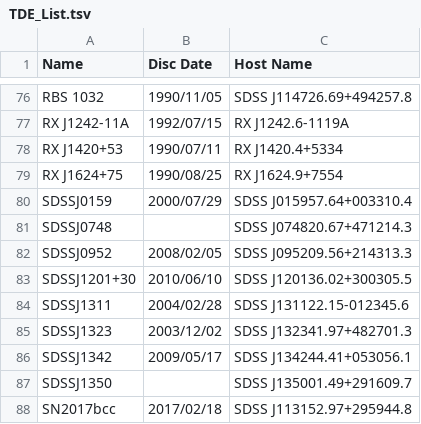
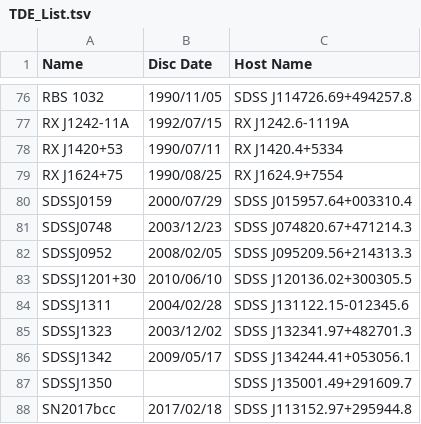
Before and after one commit to aarongoldtooth/Census-of-TDE-and-Archival-X-Ray-UV-Data, a TSV file: TDE_List.tsv, drawn as a sheet; only a part is shown, gaps mark what is left out; the diff covers the shown part only.

Commit message:
Update TDE_List.tsv
Added/Updated discovery dates

```diff
--- a/TDE_List.tsv
+++ b/TDE_List.tsv
@@ -80,3 +82,3 @@ RX J1624+75	1990/08/25	RX J1624.9+7554
 SDSSJ0159	2000/07/29	SDSS J015957.64+003310.4
-SDSSJ0748		SDSS J074820.67+471214.3
+SDSSJ0748	2003/12/23	SDSS J074820.67+471214.3
 SDSSJ0952	2008/02/05	SDSS J095209.56+214313.3
```
Also changed, not shown: 14 edited cells elsewhere in this file.
